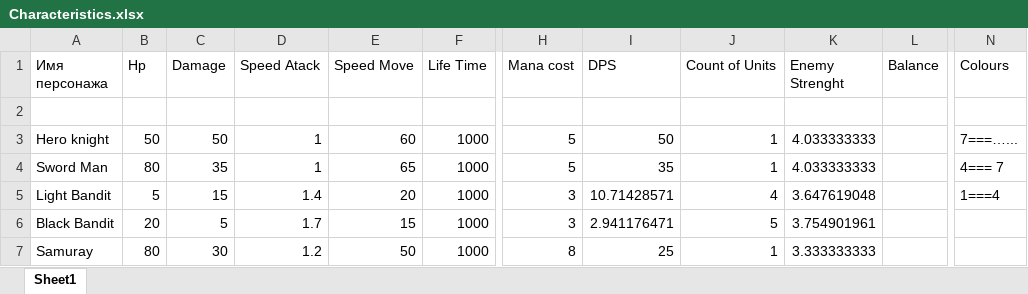
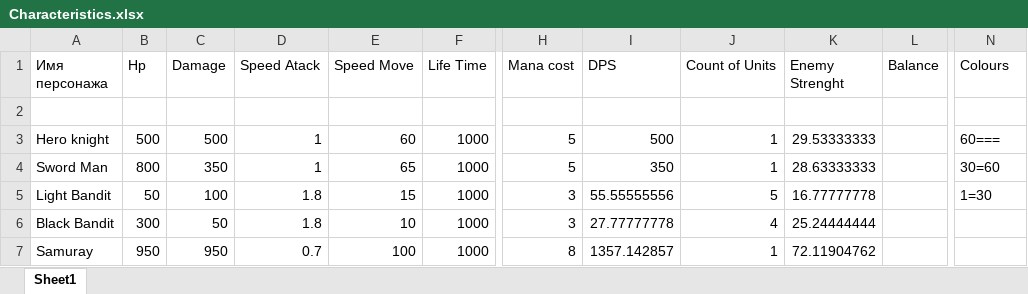
Before and after one commit to FilippFlip/Clash-Mini, an Excel workbook: Assets/Data/Characteristics.xlsx, sheet Sheet1, drawn as a sheet; only a part is shown, gaps mark what is left out; values as stored, in another font and other column widths than the file's, no cell formats; the diff covers the shown part only; the diff names each change by its address in the sheet, - before the commit and + after, or states it on an @@ line.

Commit message:
down read
big balance changes twice 22222

```diff
--- a/Assets/Data/Characteristics.xlsx (sheet Sheet1)
+++ b/Assets/Data/Characteristics.xlsx (sheet Sheet1)
-B3 (Hp): 50
+B3 (Hp): 500
-C3 (Damage): 50
+C3 (Damage): 500
-I3 (DPS): 50
+I3 (DPS): 500
-K3 (Enemy Strenght): 4.033333333
+K3 (Enemy Strenght): 29.53333333
-N3 (Colours): 7===…...
+N3 (Colours): 60===
-B4 (Hp): 80
+B4 (Hp): 800
-C4 (Damage): 35
+C4 (Damage): 350
-I4 (DPS): 35
+I4 (DPS): 350
-K4 (Enemy Strenght): 4.033333333
+K4 (Enemy Strenght): 28.63333333
-N4 (Colours): 4=== 7
+N4 (Colours): 30=60
-B5 (Hp): 5
+B5 (Hp): 50
-C5 (Damage): 15
+C5 (Damage): 100
-D5 (Speed Atack): 1.4
+D5 (Speed Atack): 1.8
-E5 (Speed Move): 20
+E5 (Speed Move): 15
-I5 (DPS): 10.71428571
+I5 (DPS): 55.55555556
-J5 (Count of Units): 4
+J5 (Count of Units): 5
-K5 (Enemy Strenght): 3.647619048
+K5 (Enemy Strenght): 16.77777778
-N5 (Colours): 1===4
+N5 (Colours): 1=30
-B6 (Hp): 20
+B6 (Hp): 300
-C6 (Damage): 5
+C6 (Damage): 50
-D6 (Speed Atack): 1.7
+D6 (Speed Atack): 1.8
-E6 (Speed Move): 15
+E6 (Speed Move): 10
-I6 (DPS): 2.941176471
+I6 (DPS): 27.77777778
-J6 (Count of Units): 5
+J6 (Count of Units): 4
-K6 (Enemy Strenght): 3.754901961
+K6 (Enemy Strenght): 25.24444444
-B7 (Hp): 80
+B7 (Hp): 950
-C7 (Damage): 30
+C7 (Damage): 950
-D7 (Speed Atack): 1.2
+D7 (Speed Atack): 0.7
-E7 (Speed Move): 50
+E7 (Speed Move): 100
-I7 (DPS): 25
+I7 (DPS): 1357.142857
-K7 (Enemy Strenght): 3.333333333
+K7 (Enemy Strenght): 72.11904762
```
Also changed, not shown: 1 added row, 1 removed row and 82 edited cells elsewhere in this sheet, cell formats, 2 other files.
